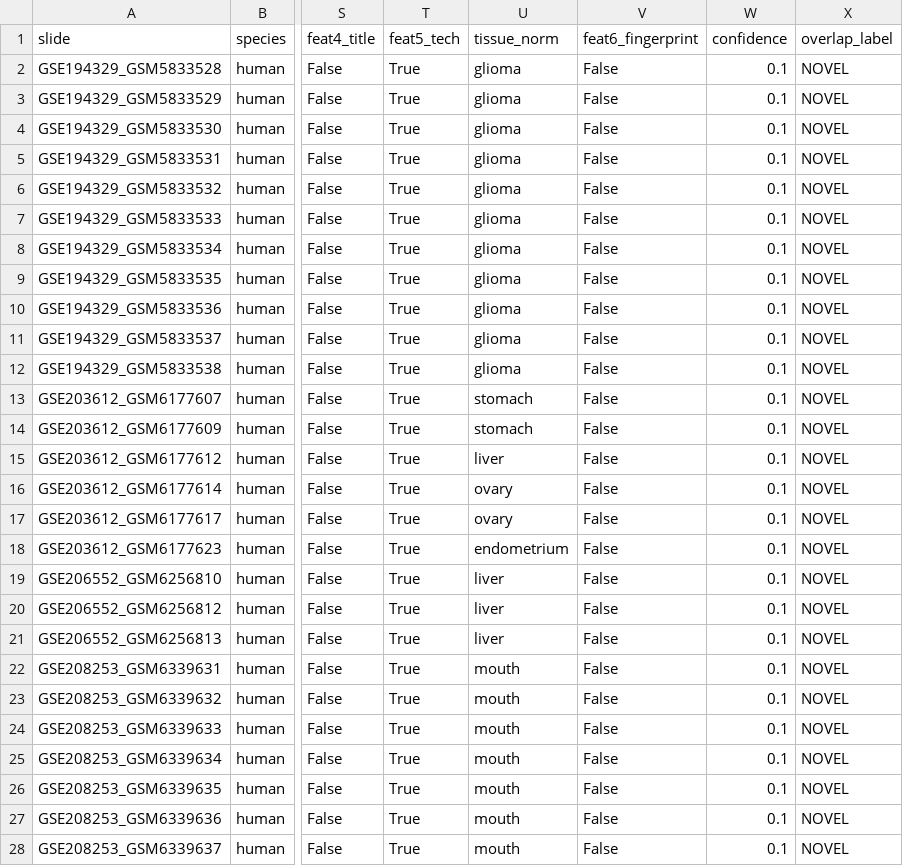
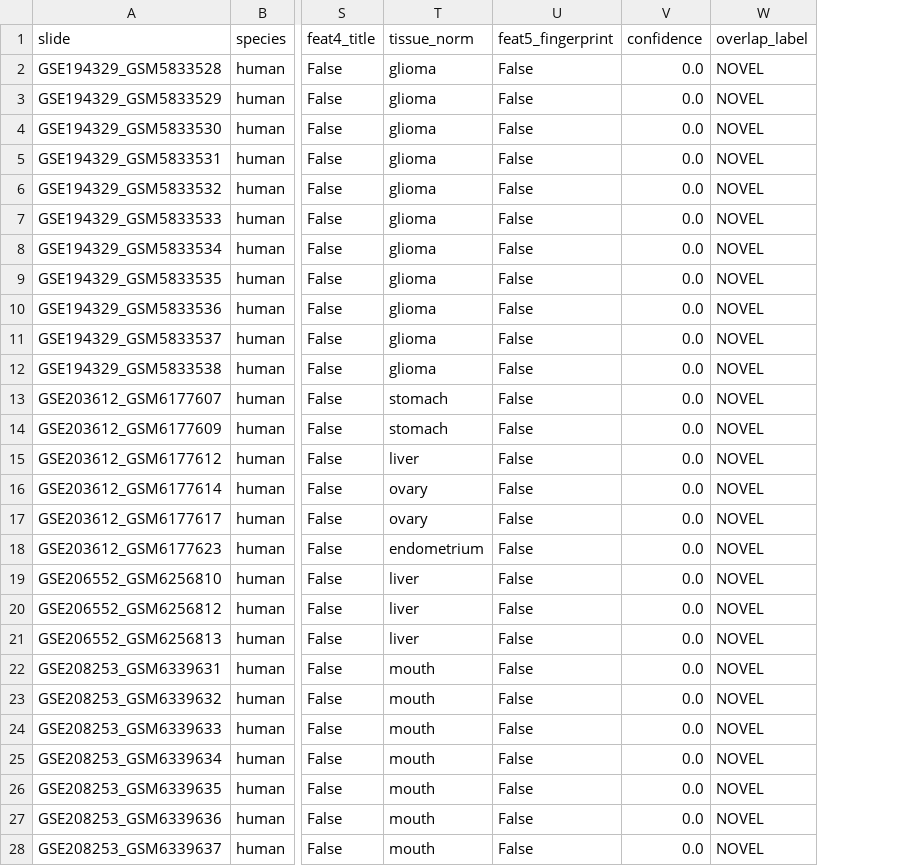
Before and after one commit to zeptabot/Hest-Assembling-Pipeline, a CSV file: pipeline_output/stimage_novel.csv, drawn as a sheet; only a part is shown, gaps mark what is left out; removed rows and columns are numbered as before the commit, all else as after; the diff covers the shown part only; the diff names each change by its address in the sheet, - before the commit and + after, or states it on an @@ line.

```diff
--- a/pipeline_output/stimage_novel.csv
+++ b/pipeline_output/stimage_novel.csv
-column T (feat5_tech), rows 2-28: all True
-U1: feat6_fingerprint
+U1: feat5_fingerprint
-V2:V28 (confidence): 0.1
+V2:V28 (confidence): 0.0
```
Also changed, not shown: 68 edited cells elsewhere in this file, pipeline_output/stimage_confirmed_overlap.csv, pipeline_output/stimage_manual_review.csv, 5 other files.
